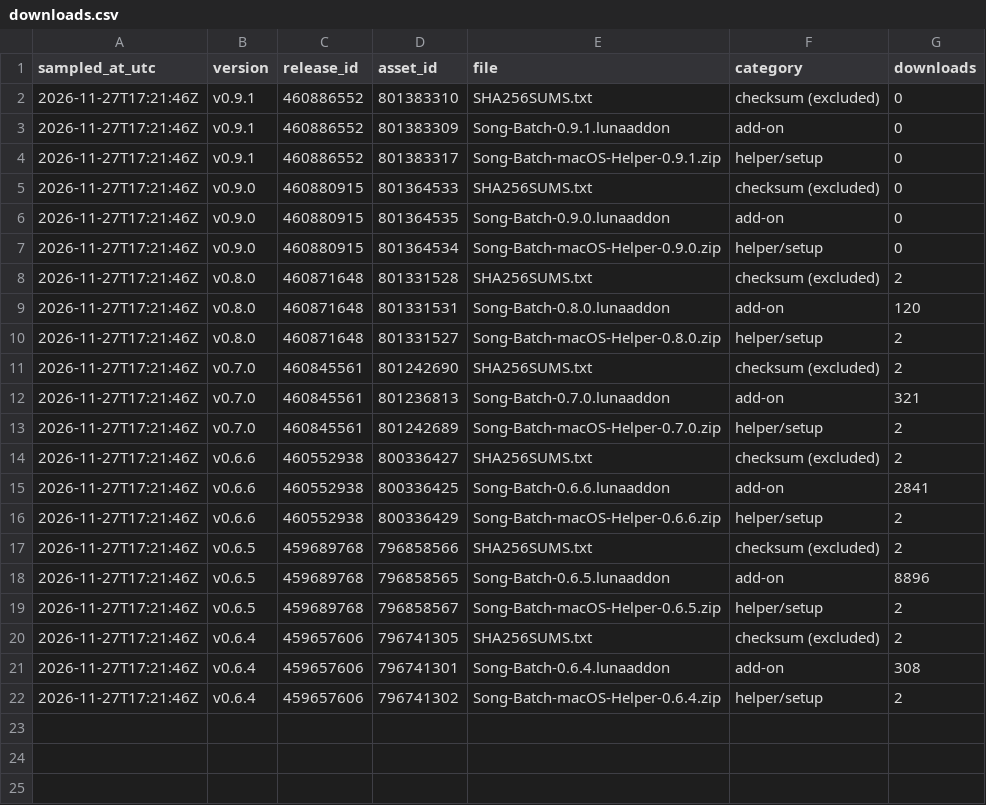
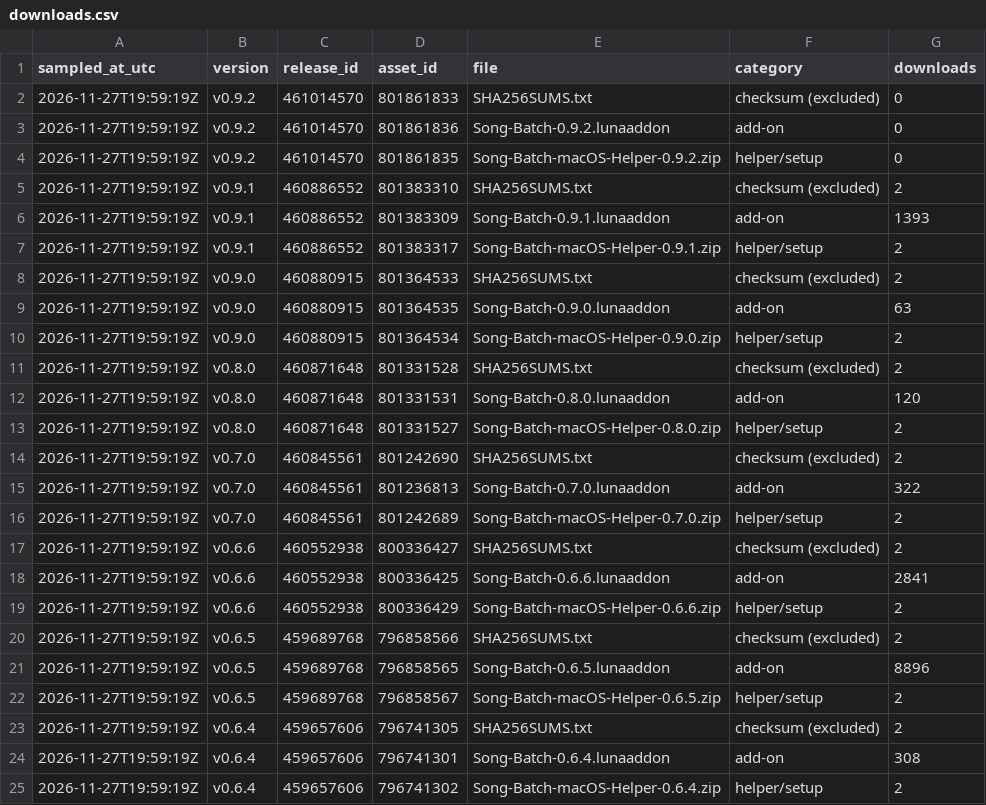
Before and after one commit to alexd0001/song-batch-downloads, a CSV file: stats/downloads.csv, drawn as a sheet.

```diff
--- a/stats/downloads.csv
+++ b/stats/downloads.csv
@@ -1,22 +1,25 @@
 sampled_at_utc,version,release_id,asset_id,file,category,downloads
-2026-11-27T17:21:46Z,v0.9.1,460886552,801383310,SHA256SUMS.txt,checksum (excluded),0
-2026-11-27T17:21:46Z,v0.9.1,460886552,801383309,Song-Batch-0.9.1.lunaaddon,add-on,0
-2026-11-27T17:21:46Z,v0.9.1,460886552,801383317,Song-Batch-macOS-Helper-0.9.1.zip,helper/setup,0
-2026-11-27T17:21:46Z,v0.9.0,460880915,801364533,SHA256SUMS.txt,checksum (excluded),0
-2026-11-27T17:21:46Z,v0.9.0,460880915,801364535,Song-Batch-0.9.0.lunaaddon,add-on,0
-2026-11-27T17:21:46Z,v0.9.0,460880915,801364534,Song-Batch-macOS-Helper-0.9.0.zip,helper/setup,0
-2026-11-27T17:21:46Z,v0.8.0,460871648,801331528,SHA256SUMS.txt,checksum (excluded),2
-2026-11-27T17:21:46Z,v0.8.0,460871648,801331531,Song-Batch-0.8.0.lunaaddon,add-on,120
-2026-11-27T17:21:46Z,v0.8.0,460871648,801331527,Song-Batch-macOS-Helper-0.8.0.zip,helper/setup,2
-2026-11-27T17:21:46Z,v0.7.0,460845561,801242690,SHA256SUMS.txt,checksum (excluded),2
-2026-11-27T17:21:46Z,v0.7.0,460845561,801236813,Song-Batch-0.7.0.lunaaddon,add-on,321
-2026-11-27T17:21:46Z,v0.7.0,460845561,801242689,Song-Batch-macOS-Helper-0.7.0.zip,helper/setup,2
-2026-11-27T17:21:46Z,v0.6.6,460552938,800336427,SHA256SUMS.txt,checksum (excluded),2
-2026-11-27T17:21:46Z,v0.6.6,460552938,800336425,Song-Batch-0.6.6.lunaaddon,add-on,2841
-2026-11-27T17:21:46Z,v0.6.6,460552938,800336429,Song-Batch-macOS-Helper-0.6.6.zip,helper/setup,2
-2026-11-27T17:21:46Z,v0.6.5,459689768,796858566,SHA256SUMS.txt,checksum (excluded),2
-2026-11-27T17:21:46Z,v0.6.5,459689768,796858565,Song-Batch-0.6.5.lunaaddon,add-on,8896
-2026-11-27T17:21:46Z,v0.6.5,459689768,796858567,Song-Batch-macOS-Helper-0.6.5.zip,helper/setup,2
-2026-11-27T17:21:46Z,v0.6.4,459657606,796741305,SHA256SUMS.txt,checksum (excluded),2
-2026-11-27T17:21:46Z,v0.6.4,459657606,796741301,Song-Batch-0.6.4.lunaaddon,add-on,308
-2026-11-27T17:21:46Z,v0.6.4,459657606,796741302,Song-Batch-macOS-Helper-0.6.4.zip,helper/setup,2
+2026-11-27T19:59:19Z,v0.9.2,461014570,801861833,SHA256SUMS.txt,checksum (excluded),0
+2026-11-27T19:59:19Z,v0.9.2,461014570,801861836,Song-Batch-0.9.2.lunaaddon,add-on,0
+2026-11-27T19:59:19Z,v0.9.2,461014570,801861835,Song-Batch-macOS-Helper-0.9.2.zip,helper/setup,0
+2026-11-27T19:59:19Z,v0.9.1,460886552,801383310,SHA256SUMS.txt,checksum (excluded),2
+2026-11-27T19:59:19Z,v0.9.1,460886552,801383309,Song-Batch-0.9.1.lunaaddon,add-on,1393
+2026-11-27T19:59:19Z,v0.9.1,460886552,801383317,Song-Batch-macOS-Helper-0.9.1.zip,helper/setup,2
+2026-11-27T19:59:19Z,v0.9.0,460880915,801364533,SHA256SUMS.txt,checksum (excluded),2
+2026-11-27T19:59:19Z,v0.9.0,460880915,801364535,Song-Batch-0.9.0.lunaaddon,add-on,63
+2026-11-27T19:59:19Z,v0.9.0,460880915,801364534,Song-Batch-macOS-Helper-0.9.0.zip,helper/setup,2
+2026-11-27T19:59:19Z,v0.8.0,460871648,801331528,SHA256SUMS.txt,checksum (excluded),2
+2026-11-27T19:59:19Z,v0.8.0,460871648,801331531,Song-Batch-0.8.0.lunaaddon,add-on,120
+2026-11-27T19:59:19Z,v0.8.0,460871648,801331527,Song-Batch-macOS-Helper-0.8.0.zip,helper/setup,2
+2026-11-27T19:59:19Z,v0.7.0,460845561,801242690,SHA256SUMS.txt,checksum (excluded),2
+2026-11-27T19:59:19Z,v0.7.0,460845561,801236813,Song-Batch-0.7.0.lunaaddon,add-on,322
+2026-11-27T19:59:19Z,v0.7.0,460845561,801242689,Song-Batch-macOS-Helper-0.7.0.zip,helper/setup,2
+2026-11-27T19:59:19Z,v0.6.6,460552938,800336427,SHA256SUMS.txt,checksum (excluded),2
+2026-11-27T19:59:19Z,v0.6.6,460552938,800336425,Song-Batch-0.6.6.lunaaddon,add-on,2841
+2026-11-27T19:59:19Z,v0.6.6,460552938,800336429,Song-Batch-macOS-Helper-0.6.6.zip,helper/setup,2
+2026-11-27T19:59:19Z,v0.6.5,459689768,796858566,SHA256SUMS.txt,checksum (excluded),2
+2026-11-27T19:59:19Z,v0.6.5,459689768,796858565,Song-Batch-0.6.5.lunaaddon,add-on,8896
+2026-11-27T19:59:19Z,v0.6.5,459689768,796858567,Song-Batch-macOS-Helper-0.6.5.zip,helper/setup,2
+2026-11-27T19:59:19Z,v0.6.4,459657606,796741305,SHA256SUMS.txt,checksum (excluded),2
+2026-11-27T19:59:19Z,v0.6.4,459657606,796741301,Song-Batch-0.6.4.lunaaddon,add-on,308
+2026-11-27T19:59:19Z,v0.6.4,459657606,796741302,Song-Batch-macOS-Helper-0.6.4.zip,helper/setup,2
```
Also changed, not shown: stats/history.csv, 3 other files.
